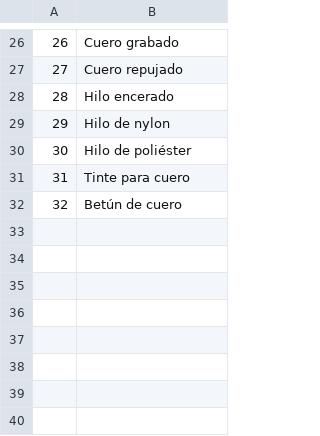
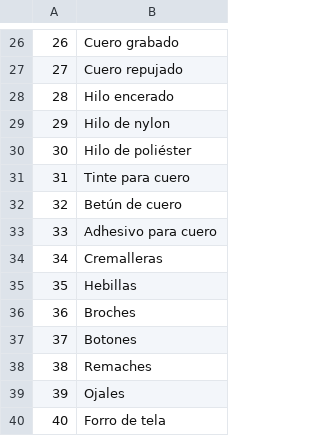
Before and after one commit to a-calero3/Softgenix-Peru, a CSV file: 2-Desarrollo/SCIP/bd/SCIP-DB-MP.csv, drawn as a sheet; only a part is shown, gaps mark what is left out; the diff names each change by its address in the sheet, - before the commit and + after, or states it on an @@ line.

Commit message:
Datos tabla de mateias primas 4

```diff
--- a/2-Desarrollo/SCIP/bd/SCIP-DB-MP.csv
+++ b/2-Desarrollo/SCIP/bd/SCIP-DB-MP.csv
+row 33: 33 | Adhesivo para cuero
+row 34: 34 | Cremalleras
+row 35: 35 | Hebillas
+row 36: 36 | Broches
+row 37: 37 | Botones
+row 38: 38 | Remaches
+row 39: 39 | Ojales
+row 40: 40 | Forro de tela
```
